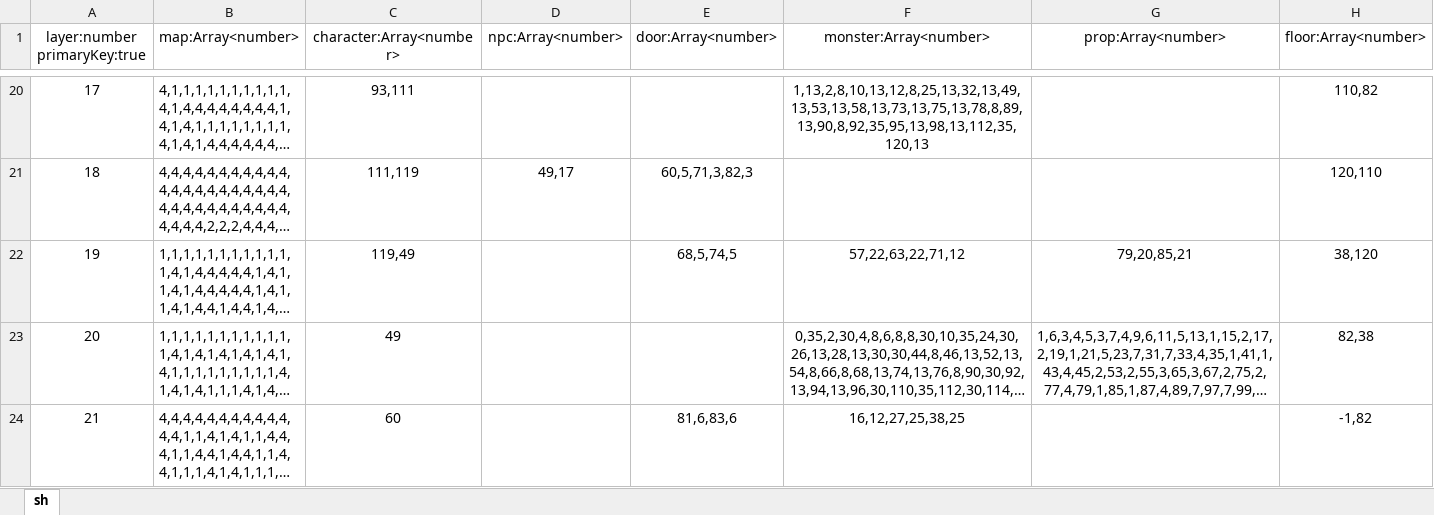
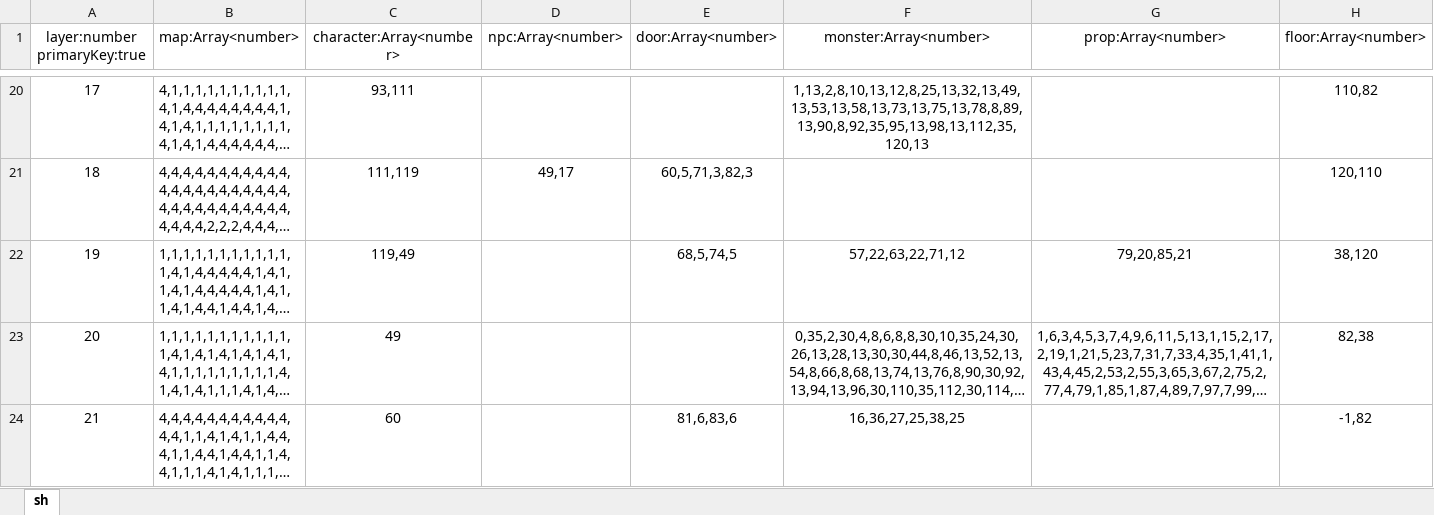
Before and after one commit to zzj-1998/Graduation, an Excel workbook: table/map.xlsx, sheet sh, drawn as a sheet; only a part is shown, gaps mark what is left out; long unchanged cells end in …; values as stored, in another font and other column widths than the file's, no borders; the diff names each change by its address in the sheet, - before the commit and + after, or states it on an @@ line.

```diff
--- a/table/map.xlsx (sheet sh)
+++ b/table/map.xlsx (sheet sh)
-F24 (monster:Array<number>): 16,12,27,25,38,25
+F24 (monster:Array<number>): 16,36,27,25,38,25
```
Also changed, not shown: table/monster.xlsx, 46 other files.
